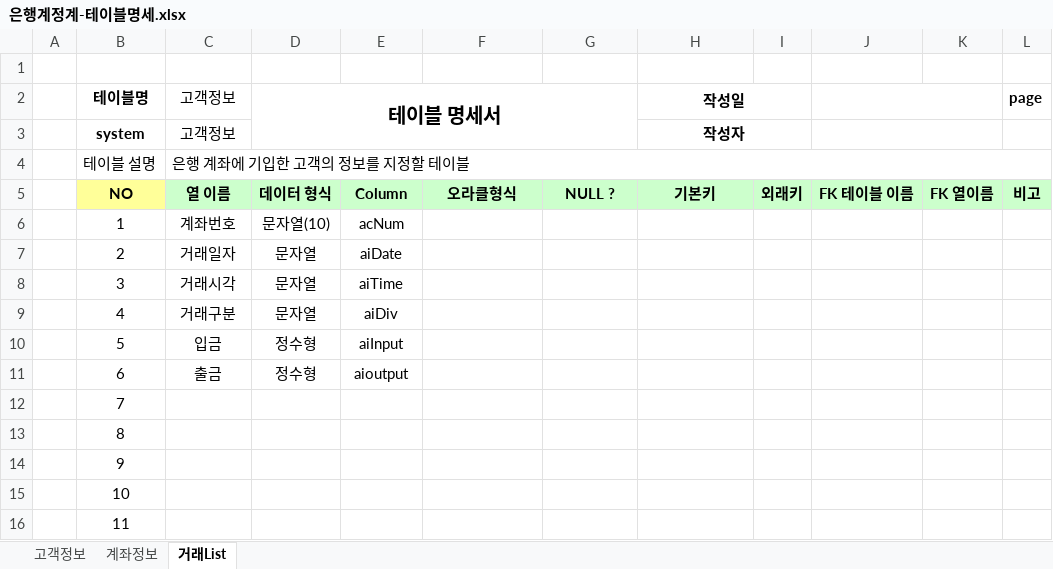
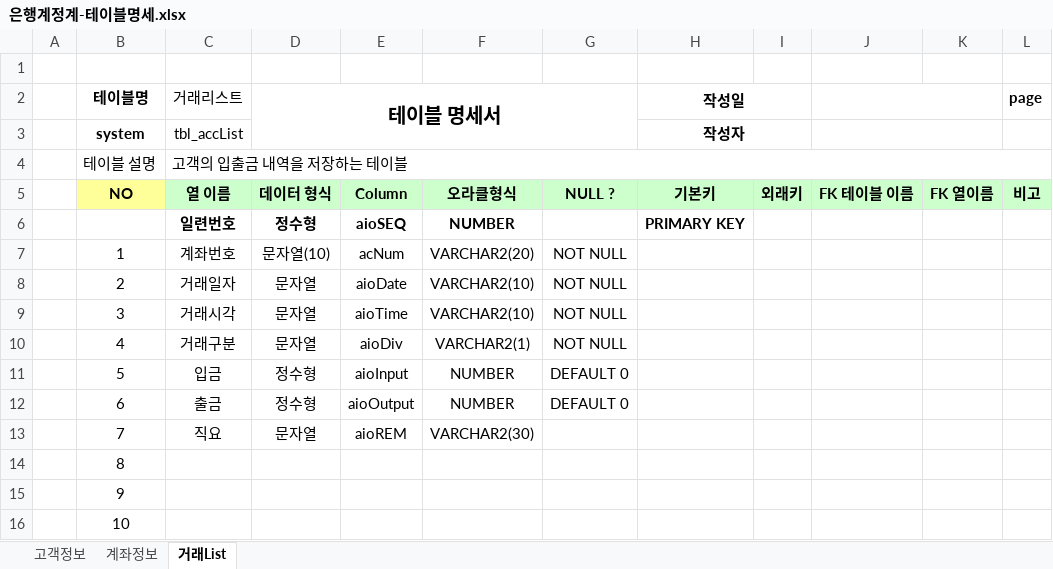
Before and after one commit to marpolll/Biz-2023-04-505-java, an Excel workbook: java_020_bank/은행계정계-테이블명세.xlsx, sheet 거래List, drawn as a sheet; only a part is shown; the shorter side is filled out with more unchanged rows; values as stored, in another font and other column widths than the file's, no borders; addresses are those after the commit; the diff names each change by its address in the sheet, - before the commit and + after, or states it on an @@ line.

```diff
--- a/java_020_bank/은행계정계-테이블명세.xlsx (sheet 거래List)
+++ b/java_020_bank/은행계정계-테이블명세.xlsx (sheet 거래List)
-C2: 고객정보
+C2: 거래리스트
-C3 (거래리스트): 고객정보
+C3 (거래리스트): tbl_accList
-C4 (거래리스트): 은행 계좌에 기입한 고객의 정보를 지정할 테이블
+C4 (거래리스트): 고객의 입출금 내역을 저장하는 테이블
+row 6:  |  | 일련번호 | 정수형 | aioSEQ | NUMBER |  | PRIMARY KEY
-F7: (empty)
+F7: VARCHAR2(20)
-G7:G10: (empty)
+G7:G10: NOT NULL
-E8: aiDate
+E8: aioDate
-F8:F9: (empty)
+F8:F9: VARCHAR2(10)
-E9: aiTime
+E9: aioTime
-E10: aiDiv
+E10: aioDiv
-F10: (empty)
+F10: VARCHAR2(1)
-E11: aiInput
+E11: aioInput
-F11:F12: (empty)
+F11:F12: NUMBER
-G11:G12: (empty)
+G11:G12: DEFAULT 0
-E12: aioutput
+E12: aioOutput
-C13 (거래리스트): (empty)
+C13 (거래리스트): 직요
-D13 (테이블 명세서): (empty)
+D13 (테이블 명세서): 문자열
-E13: (empty)
+E13: aioREM
-F13: (empty)
+F13: VARCHAR2(30)
```
Also changed, not shown: sheet 계좌정보, sheet 고객정보, 13 other files.
